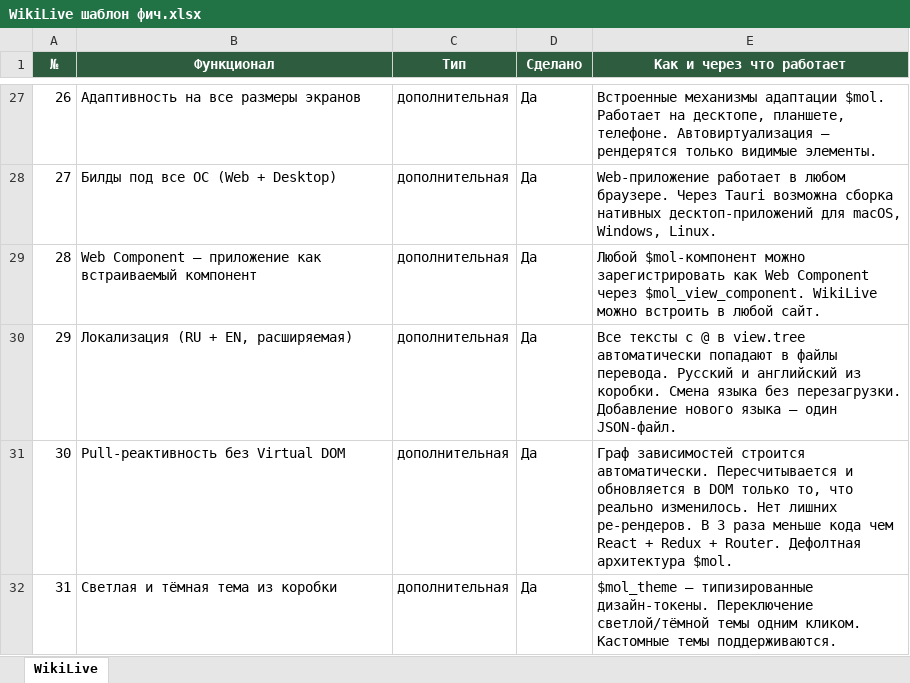
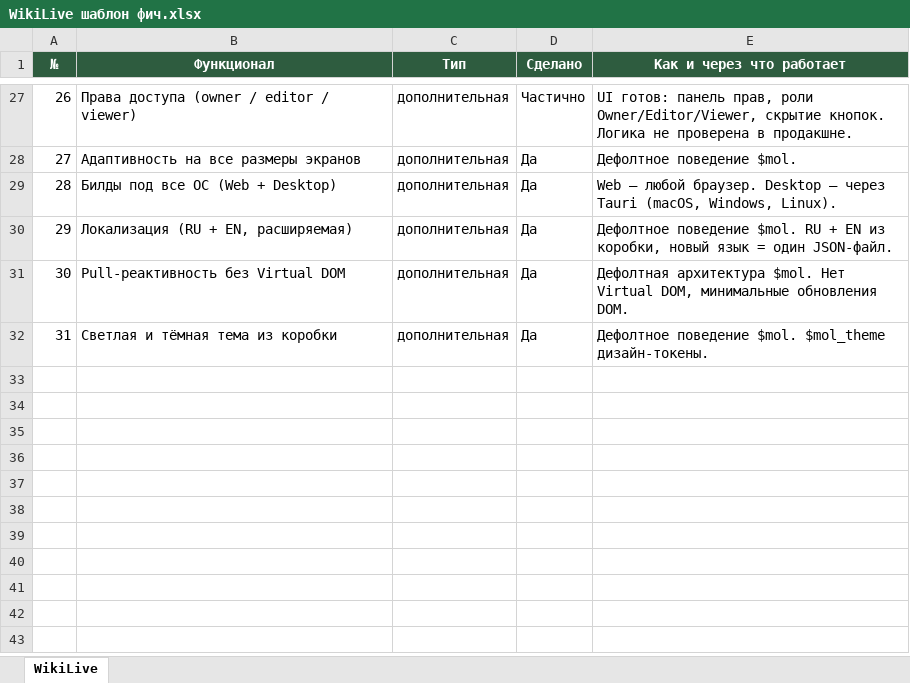
Before and after one commit to b-on-g/wiki, an Excel workbook: WikiLive шаблон фич.xlsx, sheet WikiLive, drawn as a sheet; only a part is shown, gaps mark what is left out; values as stored, in another font and other column widths than the file's, no borders; the diff covers the shown part only; the diff names each change by its address in the sheet, - before the commit and + after, or states it on an @@ line.

```diff
--- a/WikiLive шаблон фич.xlsx (sheet WikiLive)
+++ b/WikiLive шаблон фич.xlsx (sheet WikiLive)
-B27 (Функционал): Адаптивность на все размеры экранов
+B27 (Функционал): Права доступа (owner / editor / viewer)
-D27 (Сделано): Да
+D27 (Сделано): Частично
-E27 (Как и через что работает): Встроенные механизмы адаптации $mol. Работает на десктопе, планшете, телефоне. Автовиртуализация — рендерятся только видимые элементы.
+E27 (Как и через что работает): UI готов: панель прав, роли Owner/Editor/Viewer, скрытие кнопок. Логика не проверена в продакшне.
-B28 (Функционал): Билды под все ОС (Web + Desktop)
+B28 (Функционал): Адаптивность на все размеры экранов
-E28 (Как и через что работает): Web-приложение работает в любом браузере. Через Tauri возможна сборка нативных десктоп-приложений для macOS, Windows, Linux.
+E28 (Как и через что работает): Дефолтное поведение $mol.
-B29 (Функционал): Web Component — приложение как встраиваемый компонент
+B29 (Функционал): Билды под все ОС (Web + Desktop)
-E29 (Как и через что работает): Любой $mol-компонент можно зарегистрировать как Web Component через $mol_view_component. WikiLive можно встроить в любой сайт.
+E29 (Как и через что работает): Web — любой браузер. Desktop — через Tauri (macOS, Windows, Linux).
-E30 (Как и через что работает): Все тексты с @ в view.tree автоматически попадают в файлы перевода. Русский и английский из коробки. Смена языка без перезагрузки. Добавление нового языка — один JSON-файл.
+E30 (Как и через что работает): Дефолтное поведение $mol. RU + EN из коробки, новый язык = один JSON-файл.
-E31 (Как и через что работает): Граф зависимостей строится автоматически. Пересчитывается и обновляется в DOM только то, что реально изменилось. Нет лишних ре-рендеров. В 3 раза меньше кода чем React + Redux + Router. Дефолтная архитектура $mol.
+E31 (Как и через что работает): Дефолтная архитектура $mol. Нет Virtual DOM, минимальные обновления DOM.
-E32 (Как и через что работает): $mol_theme — типизированные дизайн-токены. Переключение светлой/тёмной темы одним кликом. Кастомные темы поддерживаются.
+E32 (Как и через что работает): Дефолтное поведение $mol. $mol_theme дизайн-токены.
```
Also changed, not shown: 30 edited cells elsewhere in this sheet.
